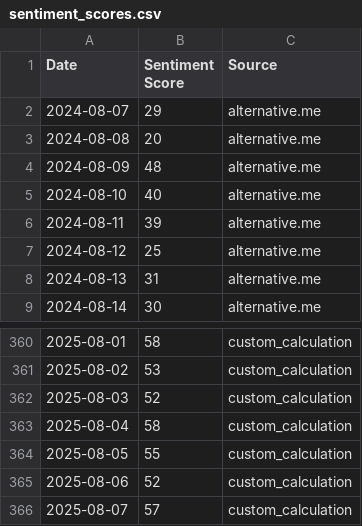
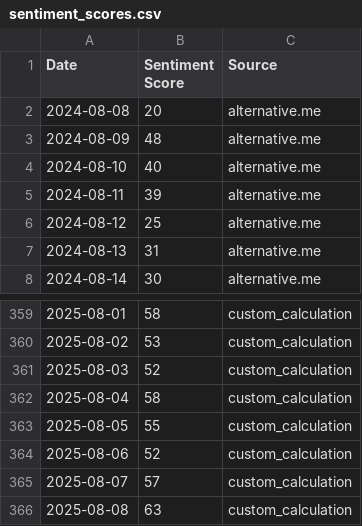
Before and after one commit to tubaltheodros/btc-fear-greed-index, a CSV file: sentiment_scores.csv, drawn as a sheet; only a part is shown, gaps mark what is left out; removed rows and columns are numbered as before the commit, all else as after; the diff names each change by its address in the sheet, - before the commit and + after, or states it on an @@ line.

```diff
--- a/sentiment_scores.csv
+++ b/sentiment_scores.csv
-row 2: 2024-08-07 | 29 | alternative.me
+row 366: 2025-08-08 | 63 | custom_calculation
```
Also changed, not shown: 3 other files.
